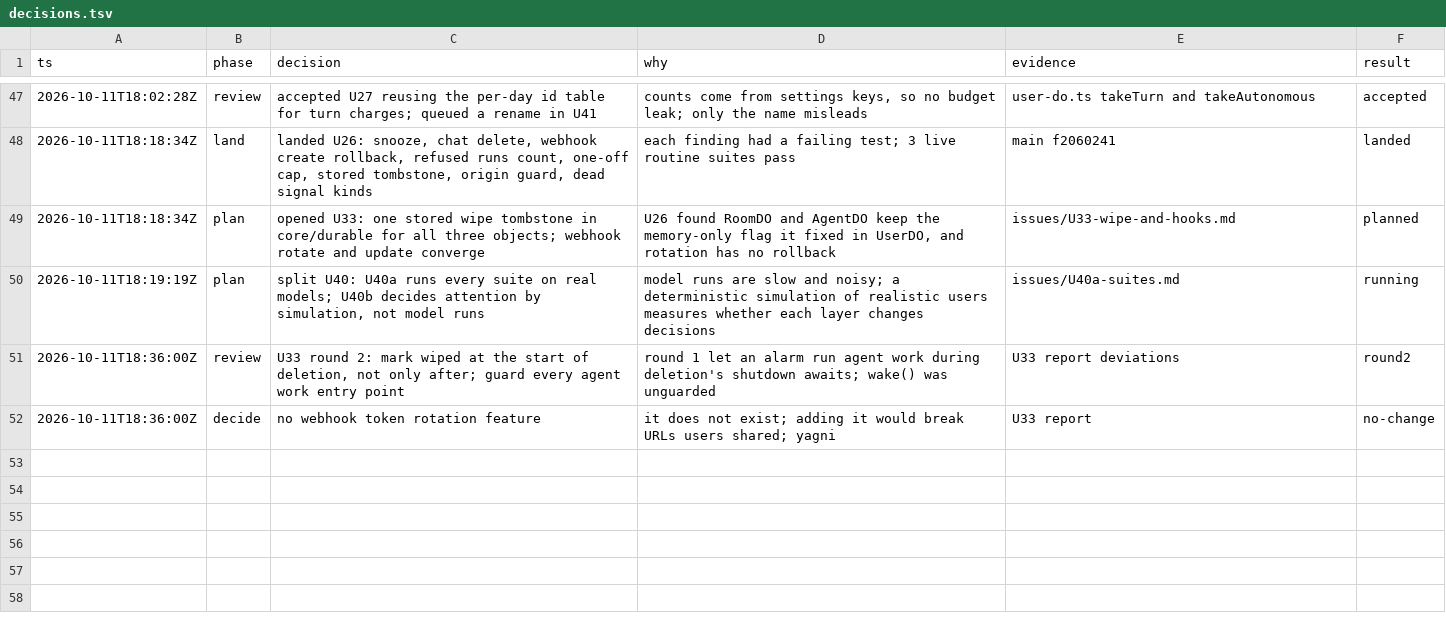
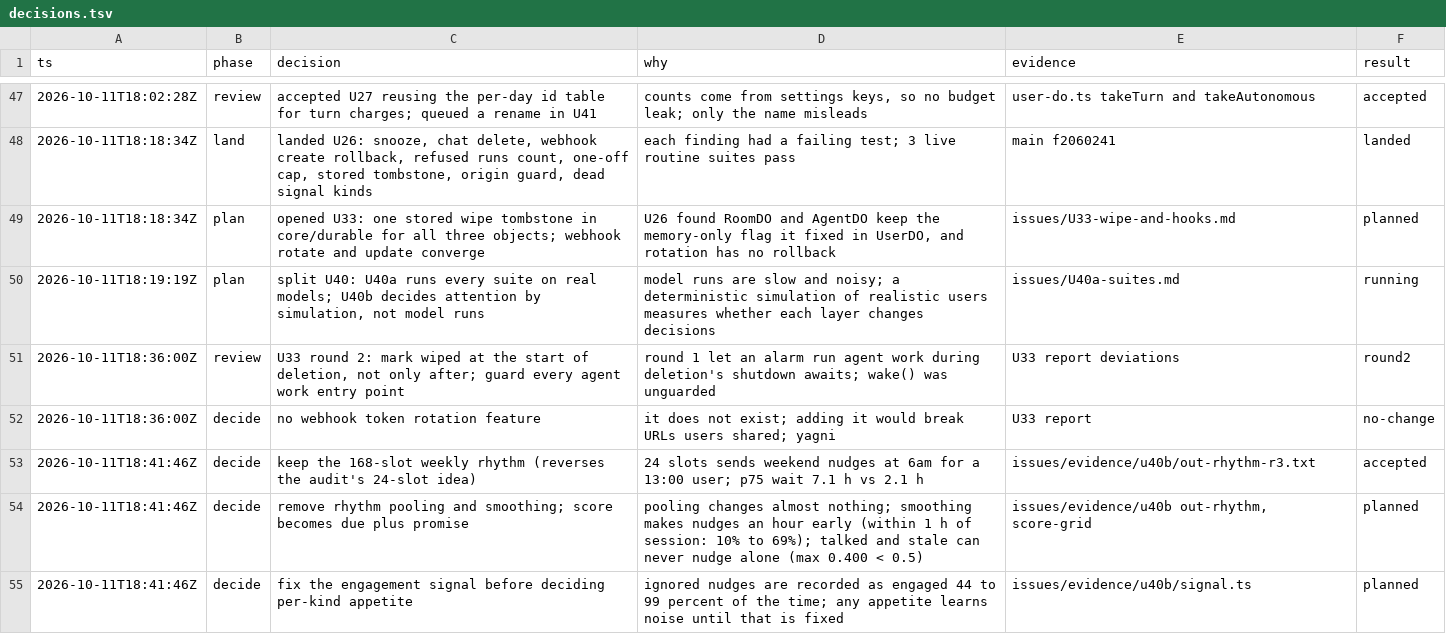
Before and after one commit to keyurbodar/kiko, a TSV file: issues/decisions.tsv, drawn as a sheet; only a part is shown, gaps mark what is left out; the diff names each change by its address in the sheet, - before the commit and + after, or states it on an @@ line.

```diff
--- a/issues/decisions.tsv
+++ b/issues/decisions.tsv
+row 53: 2026-10-11T18:41:46Z | decide | keep the 168-slot weekly rhythm (reverses the audit's 24-slot idea) | 24 slots sends weekend nudges at 6am for a 13:00 user; p75 wait 7.1 h vs 2.1 h | issues/evidence/u40b/out-rhythm-r3.txt | accepted
+row 54: 2026-10-11T18:41:46Z | decide | remove rhythm pooling and smoothing; score becomes due plus promise | pooling changes almost nothing; smoothing makes nudges an hour early (within 1 h of session: 10% to 69%); talked and stale can never nudge alone (max 0.400 < 0.5) | issues/evidence/u40b out-rhythm, score-grid | planned
+row 55: 2026-10-11T18:41:46Z | decide | fix the engagement signal before deciding per-kind appetite | ignored nudges are recorded as engaged 44 to 99 percent of the time; any appetite learns noise until that is fixed | issues/evidence/u40b/signal.ts | planned
```
Also changed, not shown: issues/ledger.tsv, 23 other files.
